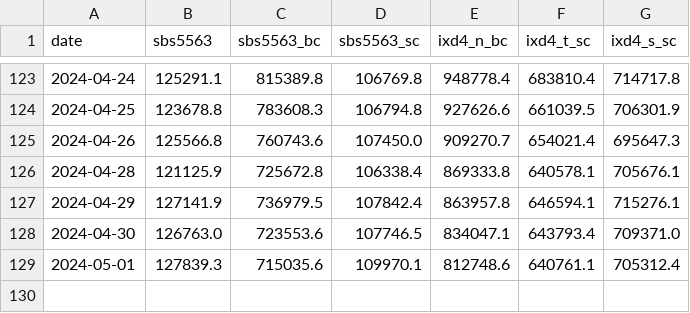
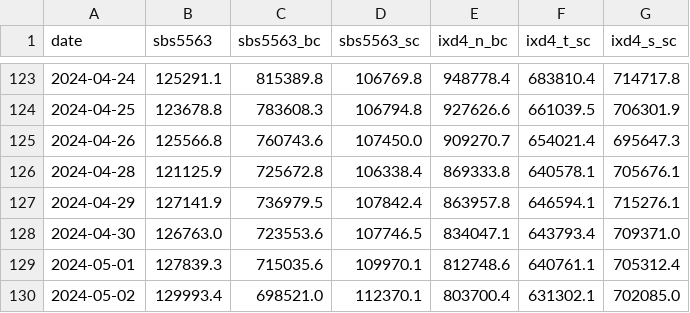
Before and after one commit to jsivak7/roarcollab, a CSV file: data/alloc_balances.csv, drawn as a sheet; only a part is shown, gaps mark what is left out; the diff names each change by its address in the sheet, - before the commit and + after, or states it on an @@ line.

```diff
--- a/data/alloc_balances.csv
+++ b/data/alloc_balances.csv
+row 130: 2024-05-02 | 129993.4 | 698521.0 | 112370.1 | 803700.4 | 631302.1 | 702085.0
```
Also changed, not shown: 2 other files.
